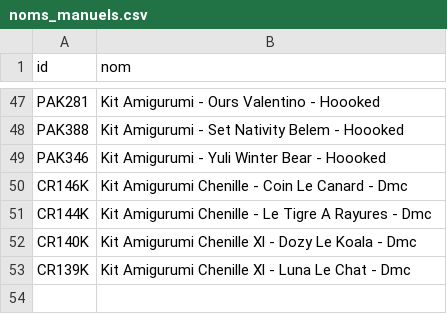
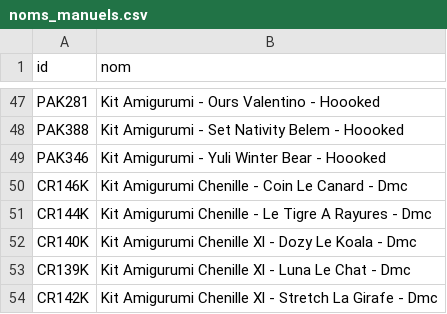
Before and after one commit to leia98nc-code/lagrandemercerie, a CSV file: noms_manuels.csv, drawn as a sheet; only a part is shown, gaps mark what is left out; the diff names each change by its address in the sheet, - before the commit and + after, or states it on an @@ line.

Commit message:
Modification nom CR142K via back-office

```diff
--- a/noms_manuels.csv
+++ b/noms_manuels.csv
+row 54: CR142K | Kit Amigurumi Chenille Xl - Stretch La Girafe - Dmc
```
